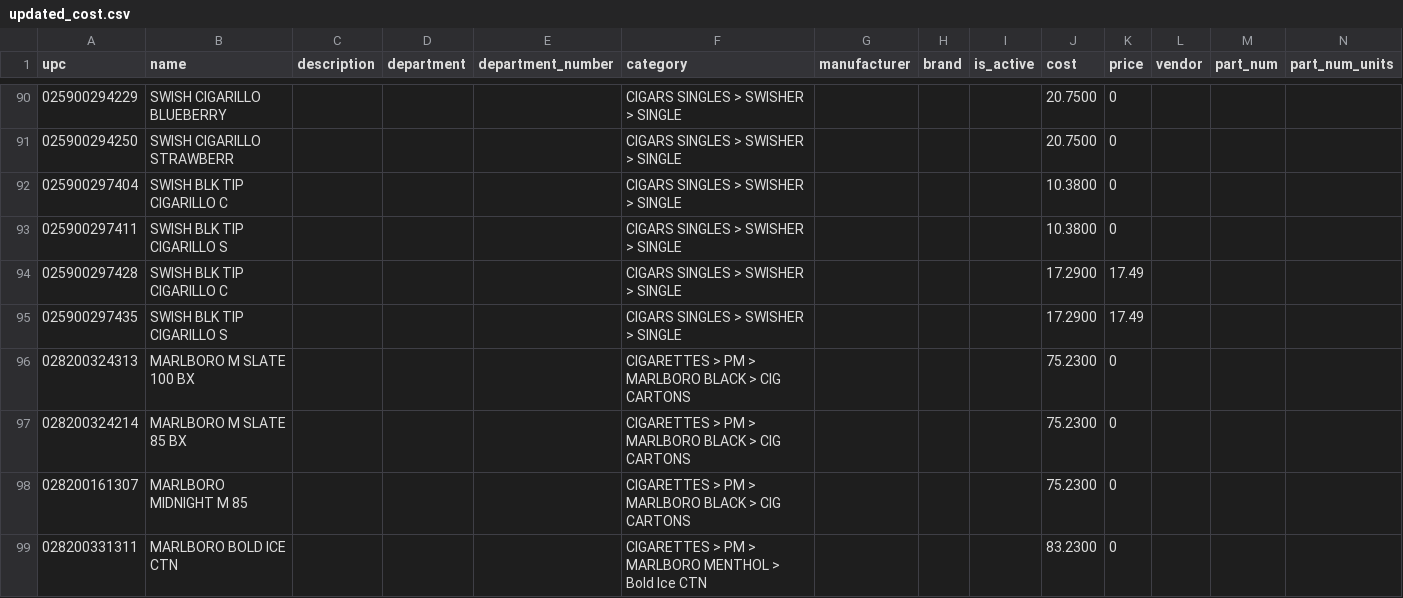
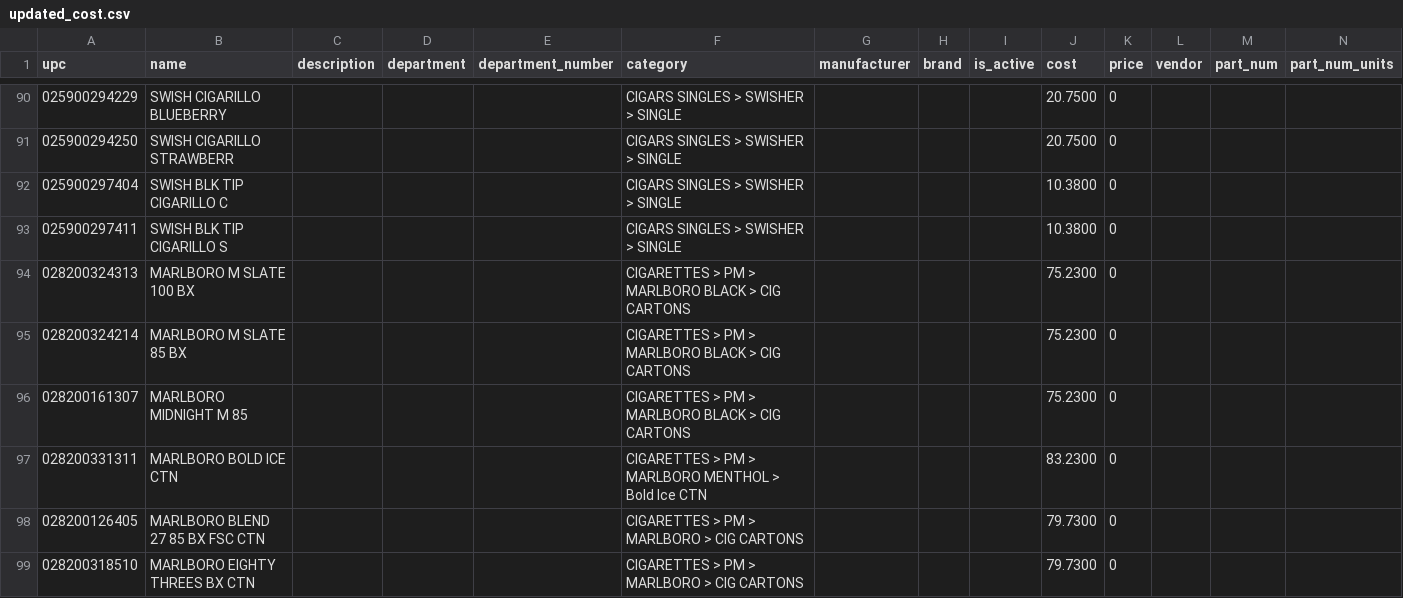
Before and after one commit to codingdodia/Fastrax-Price-Change, a CSV file: backend/csv/updated_cost.csv, drawn as a sheet; only a part is shown, gaps mark what is left out; the shorter side is filled out with more unchanged rows; rows hold the shown columns only; the diff names each change by its address in the sheet, - before the commit and + after, or states it on an @@ line.

```diff
--- a/backend/csv/updated_cost.csv
+++ b/backend/csv/updated_cost.csv
-row 94: 025900297428 | SWISH BLK TIP CIGARILLO C |  |  |  | CIGARS SINGLES > SWISHER > SINGLE |  |  |  | 17.2900 | 17.49
-row 95: 025900297435 | SWISH BLK TIP CIGARILLO S |  |  |  | CIGARS SINGLES > SWISHER > SINGLE |  |  |  | 17.2900 | 17.49
```
Also changed, not shown: 2 other files.
